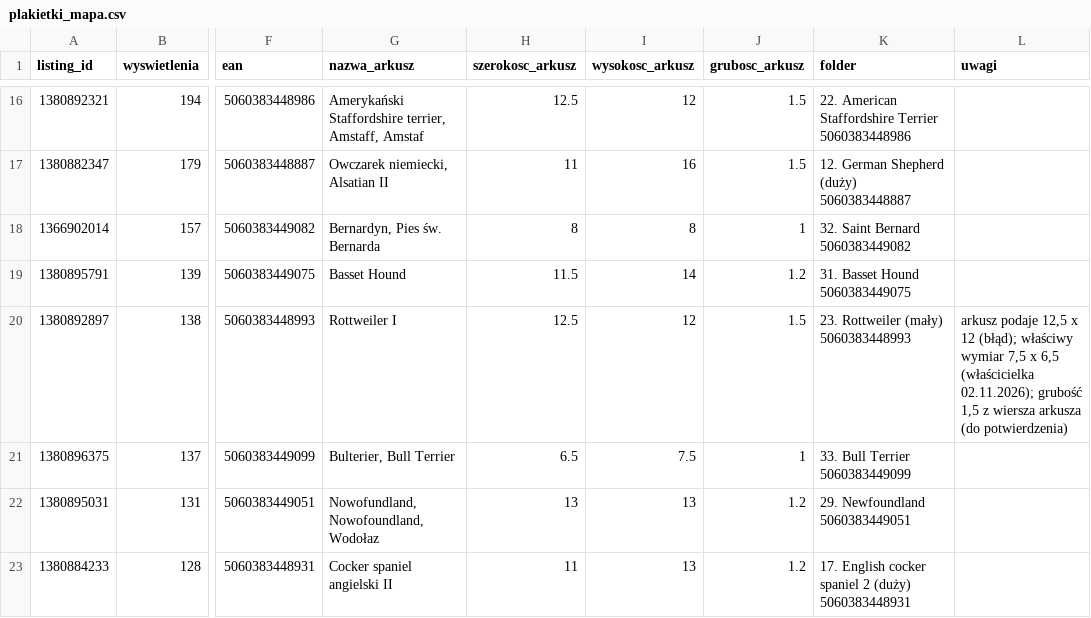
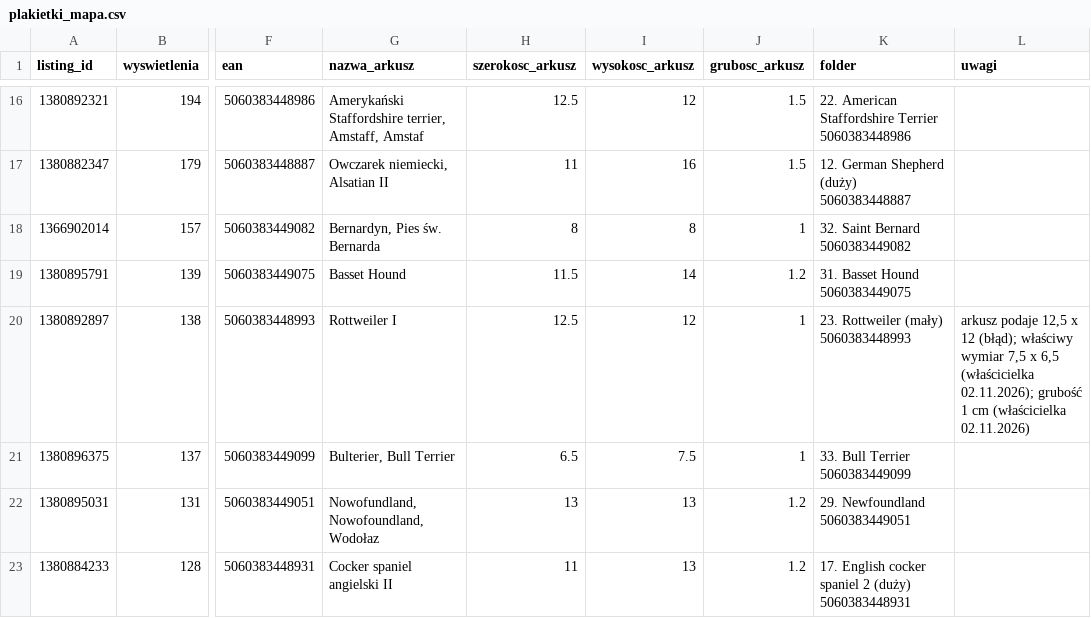
Before and after one commit to liszkak-design/ANITA-Art-Dog, a CSV file: plans/plakietki_mapa.csv, drawn as a sheet; only a part is shown, gaps mark what is left out; the diff names each change by its address in the sheet, - before the commit and + after, or states it on an @@ line.

```diff
--- a/plans/plakietki_mapa.csv
+++ b/plans/plakietki_mapa.csv
-J20 (grubosc_arkusz): 1.5
+J20 (grubosc_arkusz): 1
-L20 (uwagi): …02.11.2026); grubość 1,5 z wiersza arkusza (do potwierdzenia)
+L20 (uwagi): …02.11.2026); grubość 1 cm (właścicielka 02.11.2026)
```
Also changed, not shown: 2 other files.
